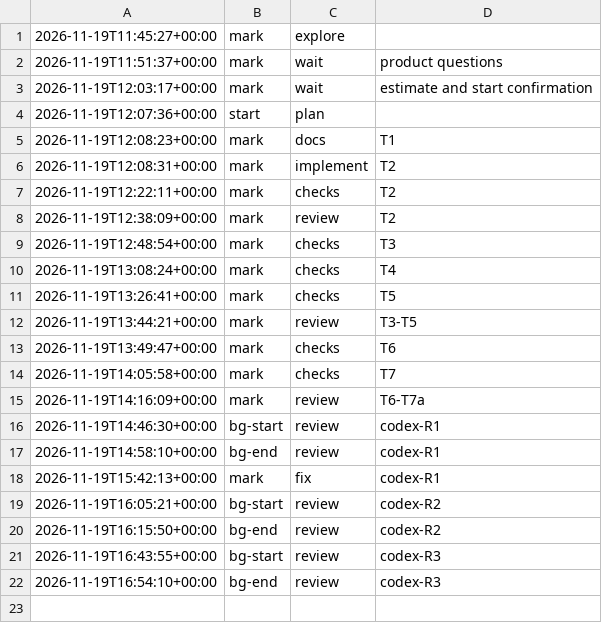
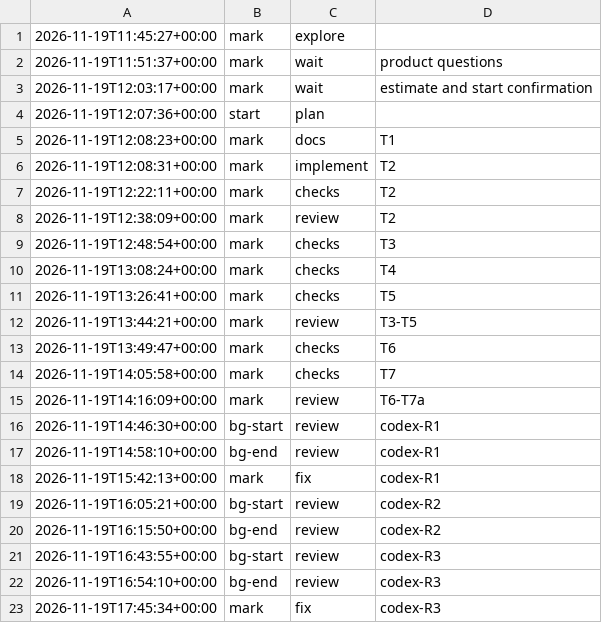
Before and after one commit to jesuslpm/Krummi, a TSV file: odd/tasks/tables-statistics-phases.tsv, drawn as a sheet.

Commit message:
docs(reviews): add the fourth round of the Codex code review

```diff
--- a/odd/tasks/tables-statistics-phases.tsv
+++ b/odd/tasks/tables-statistics-phases.tsv
@@ -22 +22,2 @@
 2026-11-19T16:54:10+00:00	bg-end	review	codex-R3
+2026-11-19T17:45:34+00:00	mark	fix	codex-R3
```
Also changed, not shown: 3 other files.
